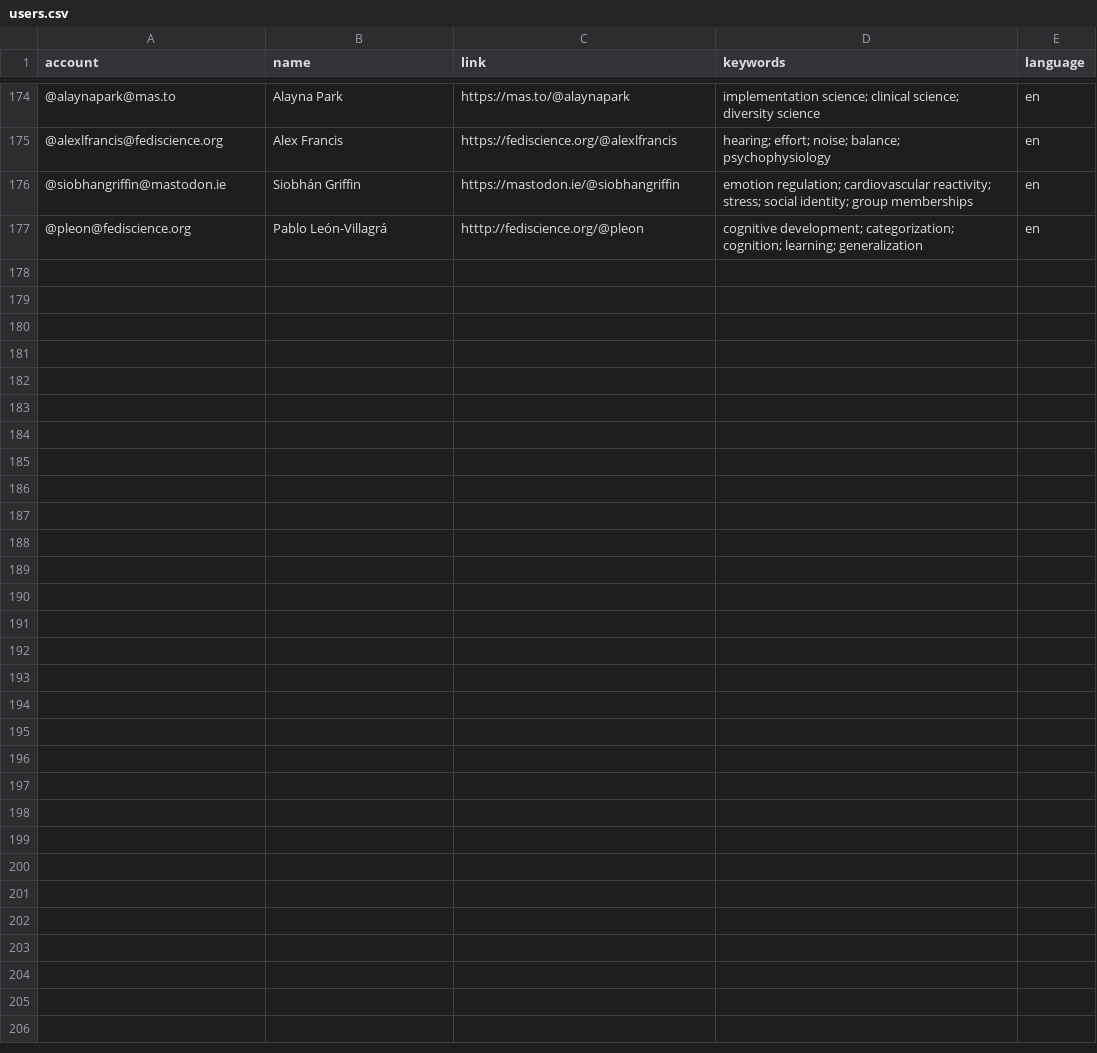
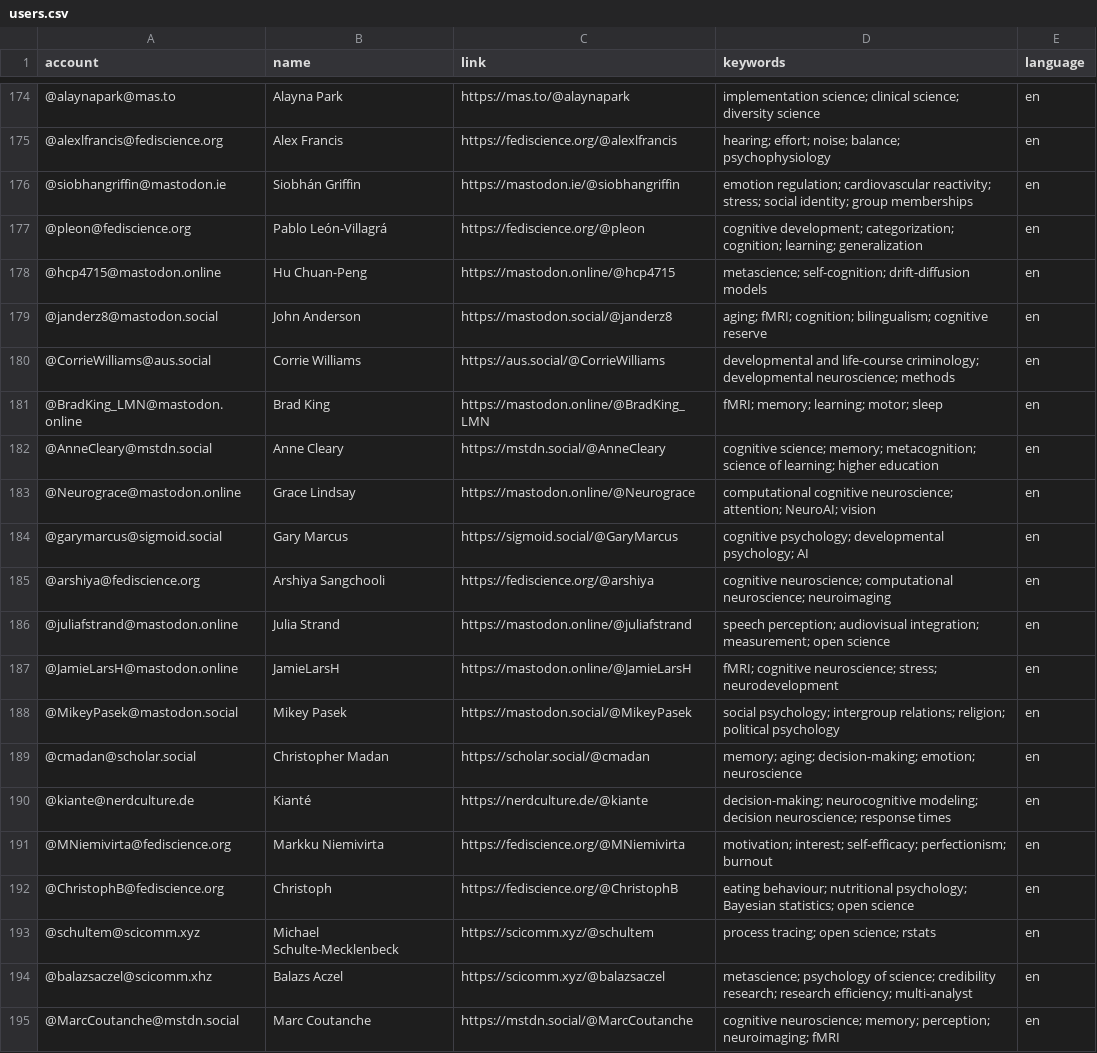
Before and after one commit to kaitclark/mastodon-psychology, a CSV file: resources/users.csv, drawn as a sheet; only a part is shown, gaps mark what is left out; the diff covers the shown part only.

Commit message:
Update users.csv

```diff
--- a/resources/users.csv
+++ b/resources/users.csv
@@ -176,2 +176,20 @@ account,name,link,keywords,language
 @siobhangriffin@mastodon.ie,Siobhán Griffin,https://mastodon.ie/@siobhangriffin,emotion regulation; cardiovascular reactivity; stress; social identity; group memberships,en
-@pleon@fediscience.org,Pablo León-Villagrá,htttp://fediscience.org/@pleon,cognitive development; categorization; cognition; learning; generalization,en
+@pleon@fediscience.org,Pablo León-Villagrá,https://fediscience.org/@pleon,cognitive development; categorization; cognition; learning; generalization,en
+@hcp4715@mastodon.online,Hu Chuan-Peng,https://mastodon.online/@hcp4715,metascience; self-cognition; drift-diffusion models,en
+@janderz8@mastodon.social,John Anderson,https://mastodon.social/@janderz8,aging; fMRI; cognition; bilingualism; cognitive reserve,en
+@CorrieWilliams@aus.social,Corrie Williams,https://aus.social/@CorrieWilliams,developmental and life-course criminology; developmental neuroscience; methods,en
+@BradKing_LMN@mastodon.online,Brad King,https://mastodon.online/@BradKing_LMN,fMRI; memory; learning; motor; sleep,en
+@AnneCleary@mstdn.social,Anne Cleary,https://mstdn.social/@AnneCleary,cognitive science; memory; metacognition; science of learning; higher education,en
+@Neurograce@mastodon.online,Grace Lindsay,https://mastodon.online/@Neurograce,computational cognitive neuroscience; attention; NeuroAI; vision,en
+@garymarcus@sigmoid.social,Gary Marcus,https://sigmoid.social/@GaryMarcus,cognitive psychology; developmental psychology; AI,en
+@arshiya@fediscience.org,Arshiya Sangchooli,https://fediscience.org/@arshiya,cognitive neuroscience; computational neuroscience; neuroimaging,en
+@juliafstrand@mastodon.online,Julia Strand,https://mastodon.online/@juliafstrand,speech perception; audiovisual integration; measurement; open science,en
+@JamieLarsH@mastodon.online,JamieLarsH,https://mastodon.online/@JamieLarsH,fMRI; cognitive neuroscience; stress; neurodevelopment,en
+@MikeyPasek@mastodon.social,Mikey Pasek,https://mastodon.social/@MikeyPasek,social psychology; intergroup relations; religion; political psychology,en
+@cmadan@scholar.social,Christopher Madan,https://scholar.social/@cmadan,memory; aging; decision-making; emotion; neuroscience,en
+@kiante@nerdculture.de,Kianté,https://nerdculture.de/@kiante, decision-making; neurocognitive modeling; decision neuroscience; response times,en
+@MNiemivirta@fediscience.org,Markku Niemivirta,https://fediscience.org/@MNiemivirta,motivation; interest; self-efficacy; perfectionism; burnout,en
+@ChristophB@fediscience.org,Christoph,https://fediscience.org/@ChristophB,eating behaviour; nutritional psychology; Bayesian statistics; open science,en
+@schultem@scicomm.xyz,Michael Schulte-Mecklenbeck,https://scicomm.xyz/@schultem,process tracing; open science; rstats,en
+@balazsaczel@scicomm.xhz,Balazs Aczel,https://scicomm.xyz/@balazsaczel,metascience; psychology of science; credibility research; research efficiency; multi-analyst,en
+@MarcCoutanche@mstdn.social,Marc Coutanche,https://mstdn.social/@MarcCoutanche,cognitive neuroscience; memory; perception; neuroimaging; fMRI,en
```
Also changed, not shown: 9 added rows and 5 edited cells elsewhere in this file.
